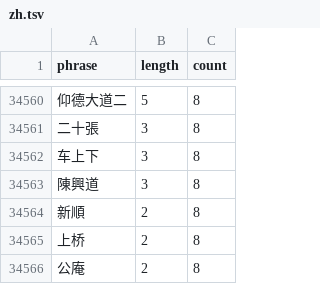
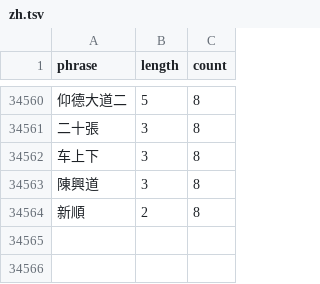
Before and after one commit to openvenues/address_languages, a TSV file: osm/zh.tsv, drawn as a sheet; only a part is shown, gaps mark what is left out; the diff names each change by its address in the sheet, - before the commit and + after, or states it on an @@ line.

```diff
--- a/osm/zh.tsv
+++ b/osm/zh.tsv
-row 34565: 上桥 | 2 | 8
-row 34566: 公庵 | 2 | 8
```
Also changed, not shown: osm/ca.tsv, osm/de.tsv, 7 other files.
